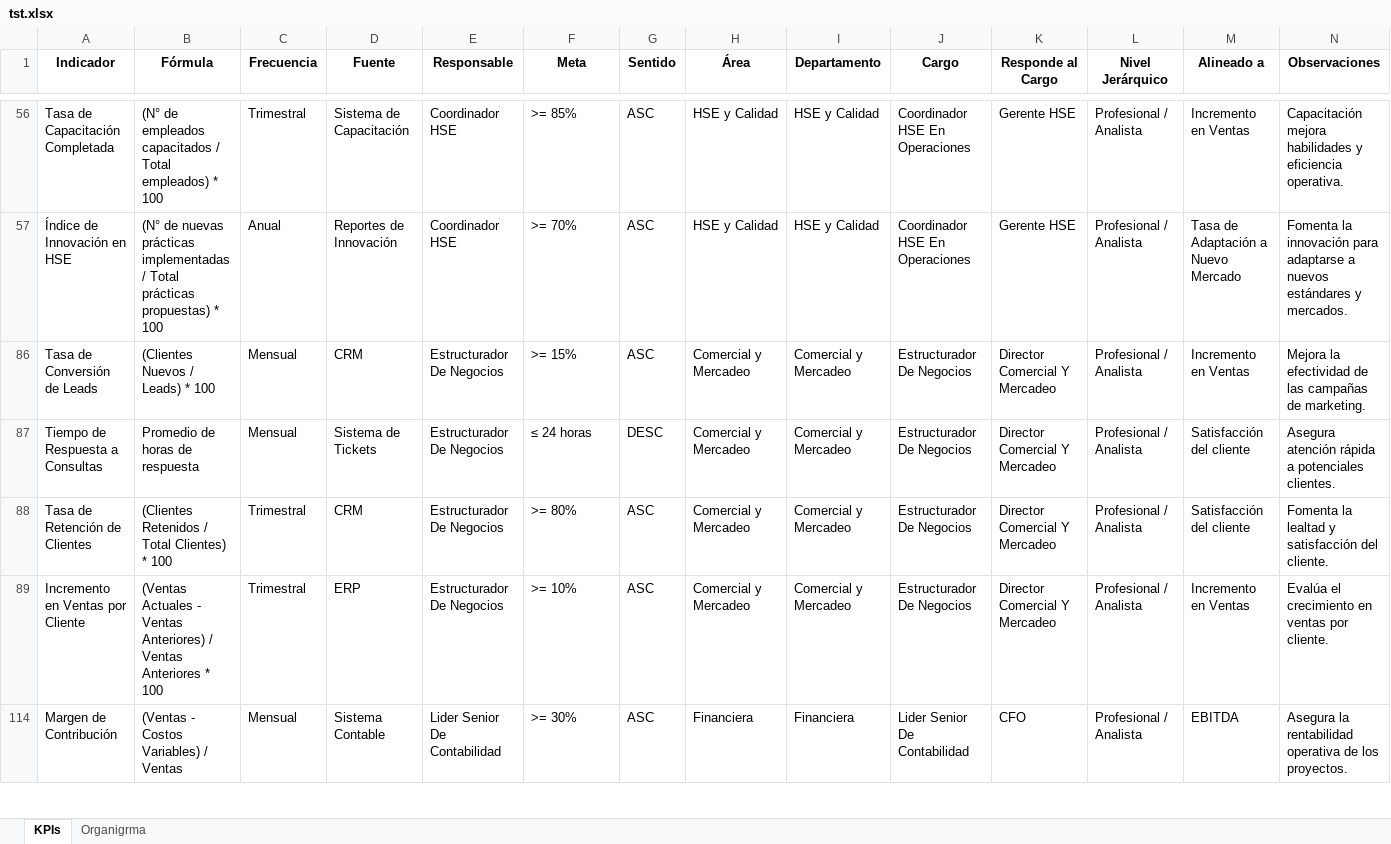
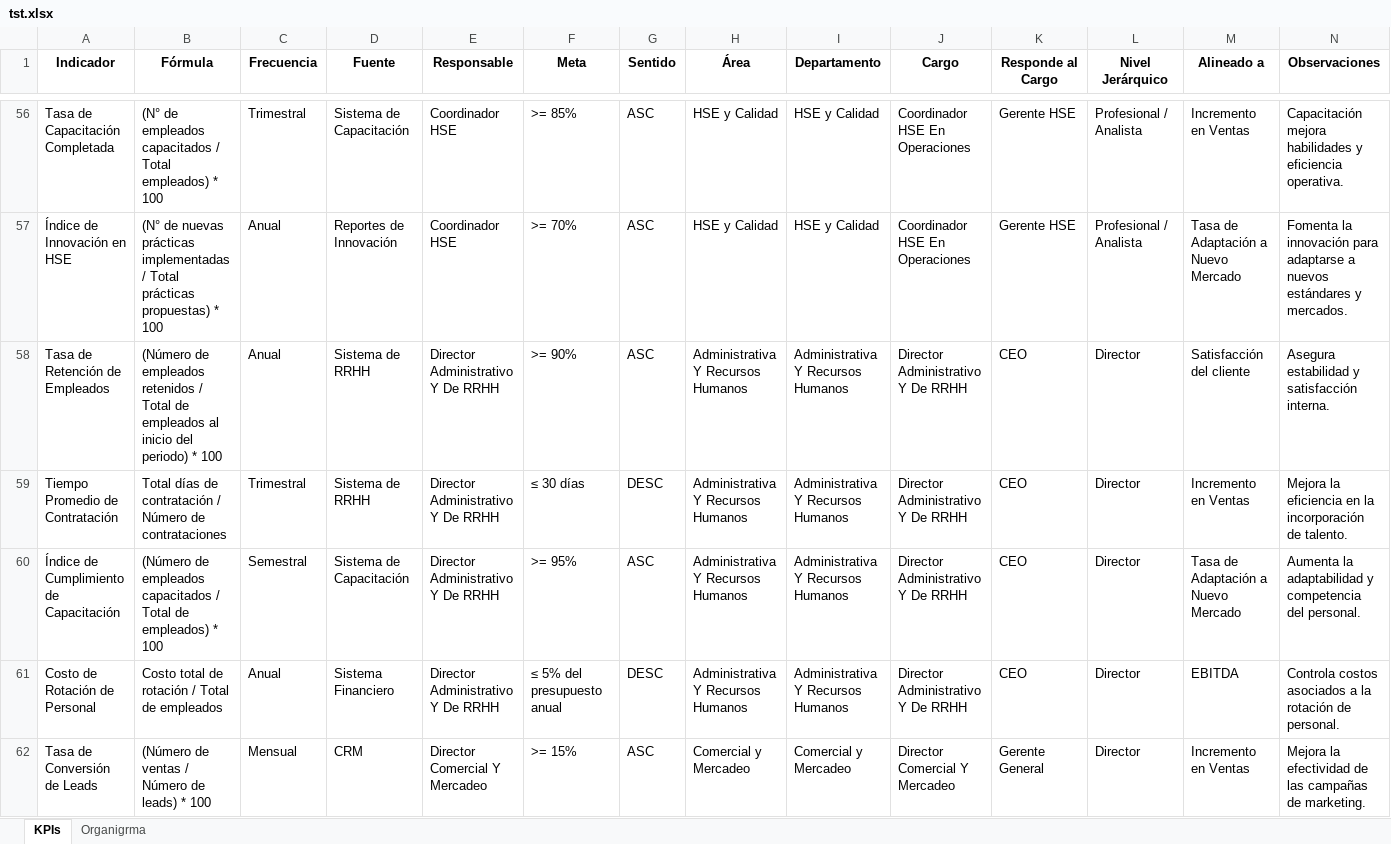
Before and after one commit to fuken404/OrganigramaKpis, an Excel workbook: data/tst.xlsx, sheet KPIs, drawn as a sheet; only a part is shown, gaps mark what is left out; the shorter side is filled out with more unchanged rows; values as stored, in another font and other column widths than the file's, no borders; rows hold the shown columns only; the diff covers the shown part only; the diff names each change by its address in the sheet, - before the commit and + after, or states it on an @@ line.

```diff
--- a/data/tst.xlsx (sheet KPIs)
+++ b/data/tst.xlsx (sheet KPIs)
@@ row 58 unhidden: Tasa de Retención de Empleados | (Número de empleados retenidos / Total de empleados al inicio del periodo) * 100 | Anual | Sistema de RRHH | Director Administrativo Y De RRHH | >= 90% | ASC | Administrativa Y Recursos Humanos | Administrativa Y Recursos Humanos | Director Administrativo Y De RRHH | CEO | Director | Satisfacción del cliente | Asegura estabilidad y satisfacción interna. @@
@@ row 59 unhidden: Tiempo Promedio de Contratación | Total días de contratación / Número de contrataciones | Trimestral | Sistema de RRHH | Director Administrativo Y De RRHH | ≤ 30 días | DESC | Administrativa Y Recursos Humanos | Administrativa Y Recursos Humanos | Director Administrativo Y De RRHH | CEO | Director | Incremento en Ventas | Mejora la eficiencia en la incorporación de talento. @@
@@ row 60 unhidden: Índice de Cumplimiento de Capacitación | (Número de empleados capacitados / Total de empleados) * 100 | Semestral | Sistema de Capacitación | Director Administrativo Y De RRHH | >= 95% | ASC | Administrativa Y Recursos Humanos | Administrativa Y Recursos Humanos | Director Administrativo Y De RRHH | CEO | Director | Tasa de Adaptación a Nuevo Mercado | Aumenta la adaptabilidad y competencia del personal. @@
@@ row 61 unhidden: Costo de Rotación de Personal | Costo total de rotación / Total de empleados | Anual | Sistema Financiero | Director Administrativo Y De RRHH | ≤ 5% del presupuesto anual | DESC | Administrativa Y Recursos Humanos | Administrativa Y Recursos Humanos | Director Administrativo Y De RRHH | CEO | Director | EBITDA | Controla costos asociados a la rotación de personal. @@
@@ row 62 unhidden: Tasa de Conversión de Leads | (Número de ventas / Número de leads) * 100 | Mensual | CRM | Director Comercial Y Mercadeo | >= 15% | ASC | Comercial y Mercadeo | Comercial y Mercadeo | Director Comercial Y Mercadeo | Gerente General | Director | Incremento en Ventas | Mejora la efectividad de las campañas de marketing. @@
```
Also changed, not shown: 99 hidden or unhidden rows elsewhere in this sheet, 2 other files.
